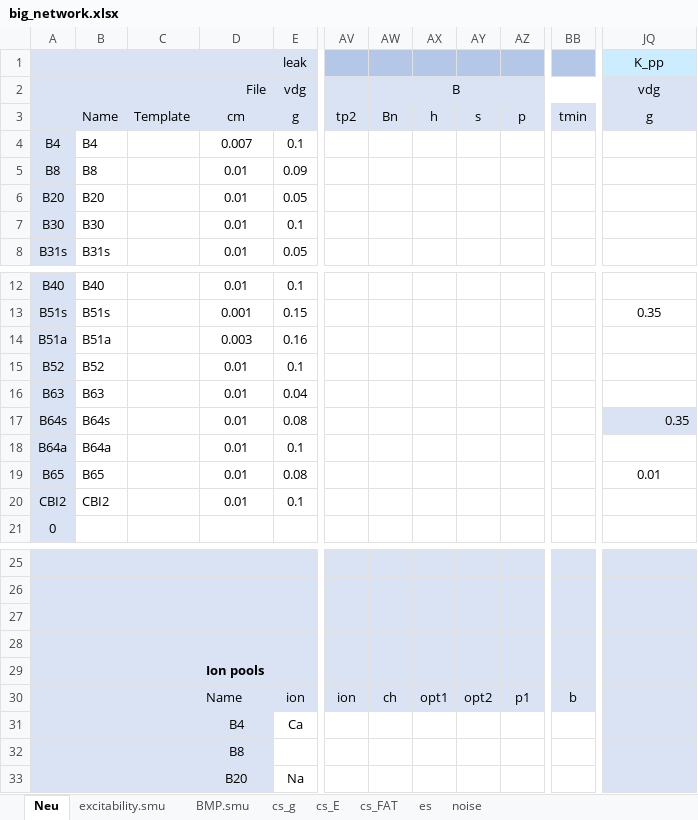
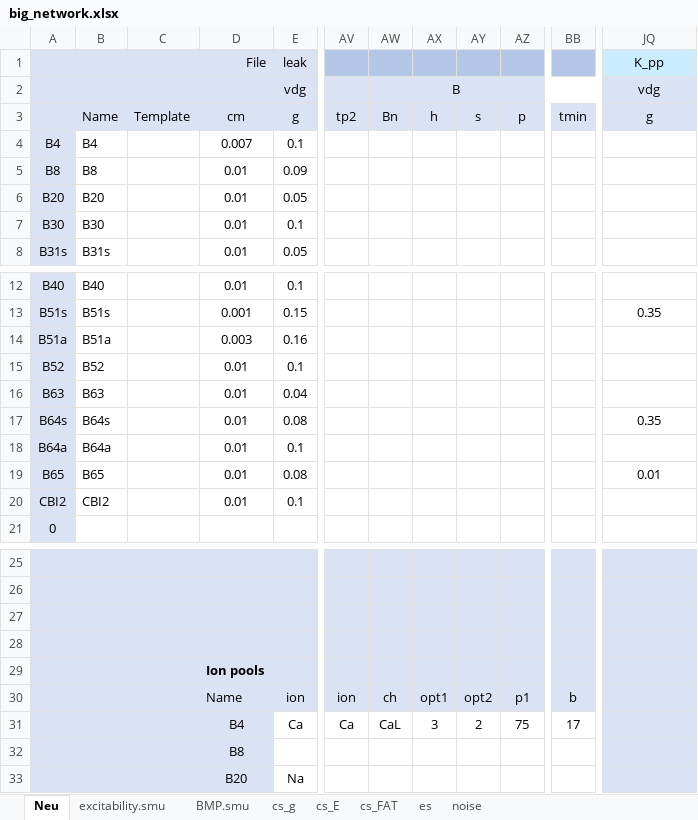
Before and after one commit to CWRUChielLab/neuronpyxl, an Excel workbook: sheets/big_network.xlsx, sheet Neu, drawn as a sheet; only a part is shown, gaps mark what is left out; values as stored, in another font and other column widths than the file's, no borders; conditional formats not drawn; the diff names each change by its address in the sheet, - before the commit and + after, or states it on an @@ line.

Commit message:
updated excel sheet

```diff
--- a/sheets/big_network.xlsx (sheet Neu)
+++ b/sheets/big_network.xlsx (sheet Neu)
-D1: (empty)
+D1: File
-D2: File
+D2: (empty)
@@ JQ17 fill: #DAE3F3 → none, alignment: right → center @@
-AV31: (empty)
+AV31: Ca
-AW31: (empty)
+AW31: CaL
-AX31: (empty)
+AX31: 3
-AY31: (empty)
+AY31: 2
-AZ31: (empty)
+AZ31: 75
-BB31: (empty)
+BB31: 17
```
Also changed, not shown: sheet noise, sheet BMP.smu, sheet cs_g, charts or pictures.
